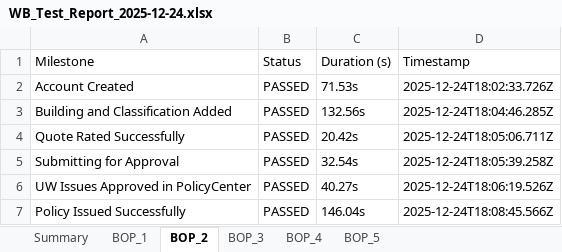
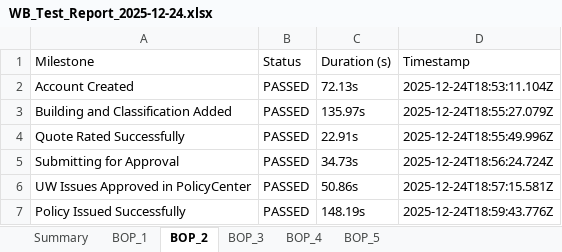
Before and after one commit to amitmishra0041-coder/Test-Automation-Portal, an Excel workbook: WB_Test_Report_2025-12-24.xlsx, sheet BOP_2, drawn as a sheet; values as stored, in another font and other column widths than the file's, no borders; the diff names each change by its address in the sheet, - before the commit and + after, or states it on an @@ line.

```diff
--- a/WB_Test_Report_2025-12-24.xlsx (sheet BOP_2)
+++ b/WB_Test_Report_2025-12-24.xlsx (sheet BOP_2)
-C2 (Duration (s)): 71.53s
+C2 (Duration (s)): 72.13s
-D2 (Timestamp): 2025-12-24T18:02:33.726Z
+D2 (Timestamp): 2025-12-24T18:53:11.104Z
-C3 (Duration (s)): 132.56s
+C3 (Duration (s)): 135.97s
-D3 (Timestamp): 2025-12-24T18:04:46.285Z
+D3 (Timestamp): 2025-12-24T18:55:27.079Z
-C4 (Duration (s)): 20.42s
+C4 (Duration (s)): 22.91s
-D4 (Timestamp): 2025-12-24T18:05:06.711Z
+D4 (Timestamp): 2025-12-24T18:55:49.996Z
-C5 (Duration (s)): 32.54s
+C5 (Duration (s)): 34.73s
-D5 (Timestamp): 2025-12-24T18:05:39.258Z
+D5 (Timestamp): 2025-12-24T18:56:24.724Z
-C6 (Duration (s)): 40.27s
+C6 (Duration (s)): 50.86s
-D6 (Timestamp): 2025-12-24T18:06:19.526Z
+D6 (Timestamp): 2025-12-24T18:57:15.581Z
-C7 (Duration (s)): 146.04s
+C7 (Duration (s)): 148.19s
-D7 (Timestamp): 2025-12-24T18:08:45.566Z
+D7 (Timestamp): 2025-12-24T18:59:43.776Z
```
Also changed, not shown: sheet BOP_4, sheet Summary, sheet BOP_3, sheet BOP_5, sheet BOP_1, 21 other files.
